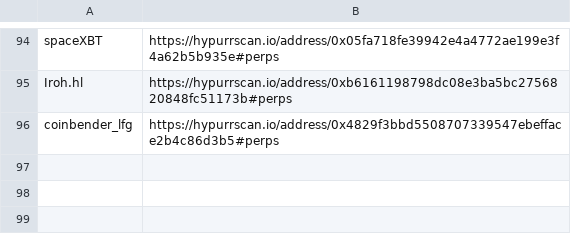
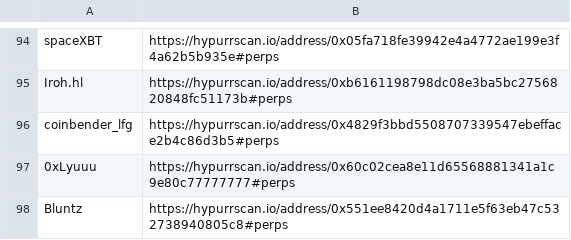
Before and after one commit to trooperisme/CEX-smw-holding-db, a CSV file: data/wallet-scraper/raw/trader-hypurrscan.csv, drawn as a sheet; only a part is shown, gaps mark what is left out; the diff names each change by its address in the sheet, - before the commit and + after, or states it on an @@ line.

Commit message:
Add 0xLyuuu and Bluntz to tracked traders

```diff
--- a/data/wallet-scraper/raw/trader-hypurrscan.csv
+++ b/data/wallet-scraper/raw/trader-hypurrscan.csv
+row 97: 0xLyuuu | https://hypurrscan.io/address/0x60c02cea8e11d65568881341a1c9e80c77777777#perps
+row 98: Bluntz | https://hypurrscan.io/address/0x551ee8420d4a1711e5f63eb47c532738940805c8#perps
```
